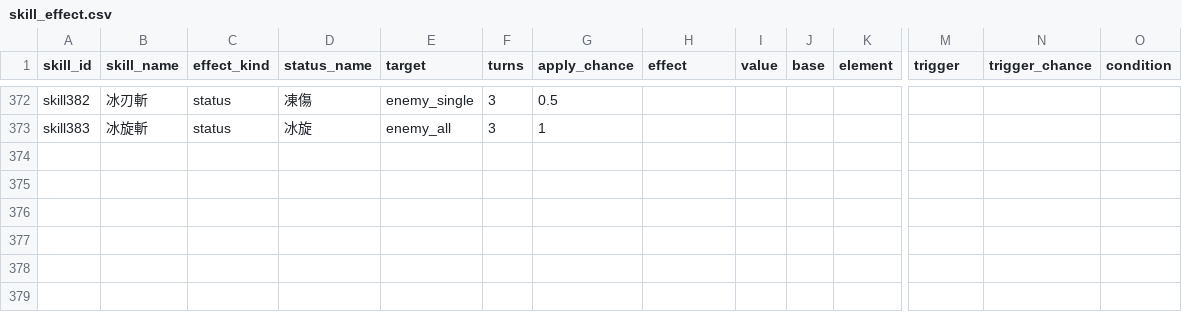
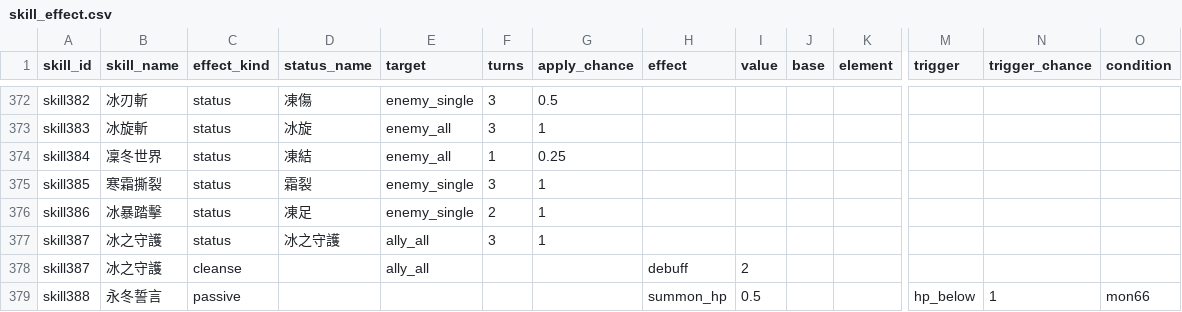
Before and after one commit to minruuwu/bigadventure, a CSV file: assets/data/skill_effect.csv, drawn as a sheet; only a part is shown, gaps mark what is left out; rows hold the shown columns only; the diff names each change by its address in the sheet, - before the commit and + after, or states it on an @@ line.

```diff
--- a/assets/data/skill_effect.csv
+++ b/assets/data/skill_effect.csv
+row 374: skill384 | 凜冬世界 | status | 凍結 | enemy_all | 1 | 0.25
+row 375: skill385 | 寒霜撕裂 | status | 霜裂 | enemy_single | 3 | 1
+row 376: skill386 | 冰暴踏擊 | status | 凍足 | enemy_single | 2 | 1
+row 377: skill387 | 冰之守護 | status | 冰之守護 | ally_all | 3 | 1
+row 378: skill387 | 冰之守護 | cleanse |  | ally_all |  |  | debuff | 2
+row 379: skill388 | 永冬誓言 | passive |  |  |  |  | summon_hp | 0.5 |  |  | hp_below | 1 | mon66
```
Also changed, not shown: assets/data/monster_info.csv, assets/data/skill_info.csv, 8 other files.
